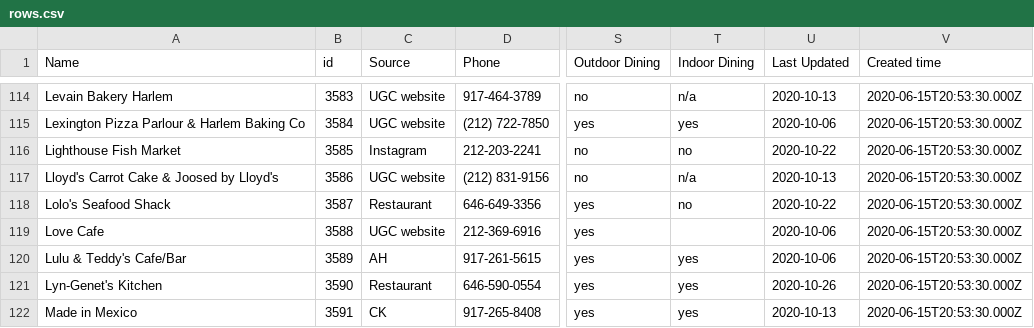
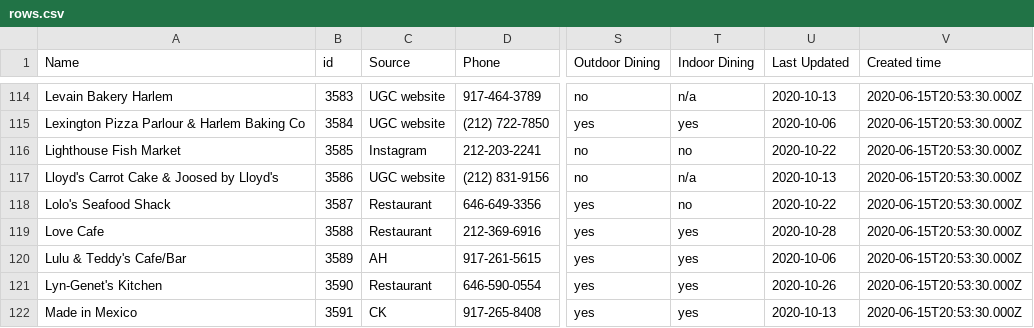
Before and after one commit to zhik/whos-open-uptowngrandcentral, a CSV file: data/rows.csv, drawn as a sheet; only a part is shown, gaps mark what is left out; the diff covers the shown part only; the diff names each change by its address in the sheet, - before the commit and + after, or states it on an @@ line.

Commit message:
Update rows.csv

```diff
--- a/data/rows.csv
+++ b/data/rows.csv
-C119 (Source): UGC website
+C119 (Source): Restaurant
-T119 (Indoor Dining): (empty)
+T119 (Indoor Dining): yes
-U119 (Last Updated): 2020-10-06
+U119 (Last Updated): 2020-10-28
```
Also changed, not shown: 41 edited cells elsewhere in this file.
